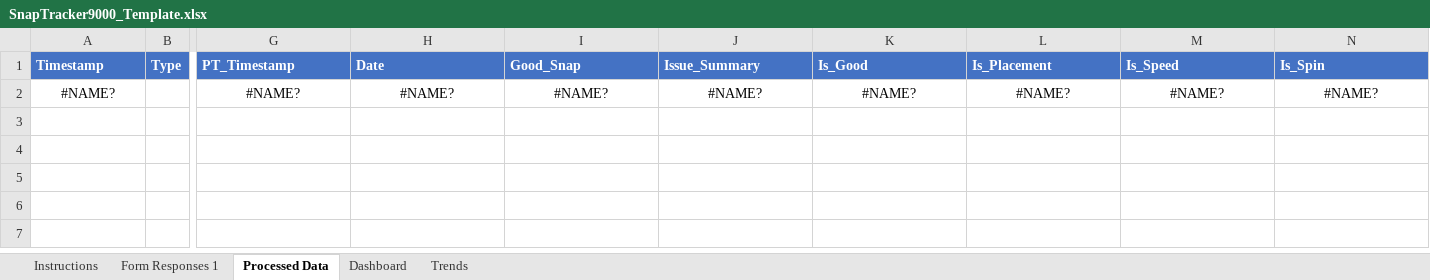
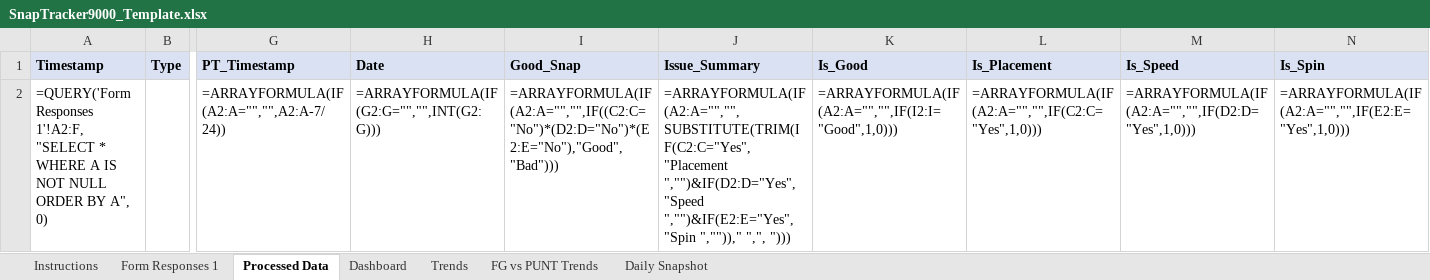
Before and after one commit to noblebrown-69/SnapTracker9000, an Excel workbook: SnapTracker9000_Template.xlsx, sheet Processed Data, drawn as a sheet; only a part is shown, gaps mark what is left out; values as stored, in another font and other column widths than the file's, no borders; formulas without a stored value are shown as written; removed rows and columns are numbered as before the commit, all else as after; rows hold the shown columns only; the diff covers the shown part only; the diff names each change by its address in the sheet, - before the commit and + after, or states it on an @@ line.

```diff
--- a/SnapTracker9000_Template.xlsx (sheet Processed Data)
+++ b/SnapTracker9000_Template.xlsx (sheet Processed Data)
+sheet tab: FG vs PUNT Trends
+sheet tab: Daily Snapshot
@@ A1:N1 fill: #4472C4 → #D9E1F2, text colour: #FFFFFF → black @@
-row 2: #NAME? |  | #NAME? | #NAME? | #NAME? | #NAME? | #NAME? | #NAME? | #NAME? | #NAME?
+row 2: =QUERY('Form Responses 1'!A2:F, "SELECT * WHERE A IS NOT NULL ORDER BY A", 0) |  | =ARRAYFORMULA(IF(A2:A="","",A2:A-7/24)) | =ARRAYFORMULA(IF(G2:G="","",INT(G2:G))) | =ARRAYFORMULA(IF(A2:A="","",IF((C2:C="No")*(D2:D="No")*(E2:E="No"),"Good","Bad"))) | =ARRAYFORMULA(IF(A2:A="","",SUBSTITUTE(TRIM(IF(C2:C="Yes","Placement ","")&IF(D2:D="Yes","Speed ","")&IF(E2:E="Yes","Spin ",""))," ",", "))) | =ARRAYFORMULA(IF(A2:A="","",IF(I2:I="Good",1,0))) | =ARRAYFORMULA(IF(A2:A="","",IF(C2:C="Yes",1,0))) | =ARRAYFORMULA(IF(A2:A="","",IF(D2:D="Yes",1,0))) | =ARRAYFORMULA(IF(A2:A="","",IF(E2:E="Yes",1,0)))
```
Also changed, not shown: cell formats elsewhere in this sheet, sheet Form Responses 1, sheet Dashboard, sheet Trends, sheet Instructions, 1 other file.
